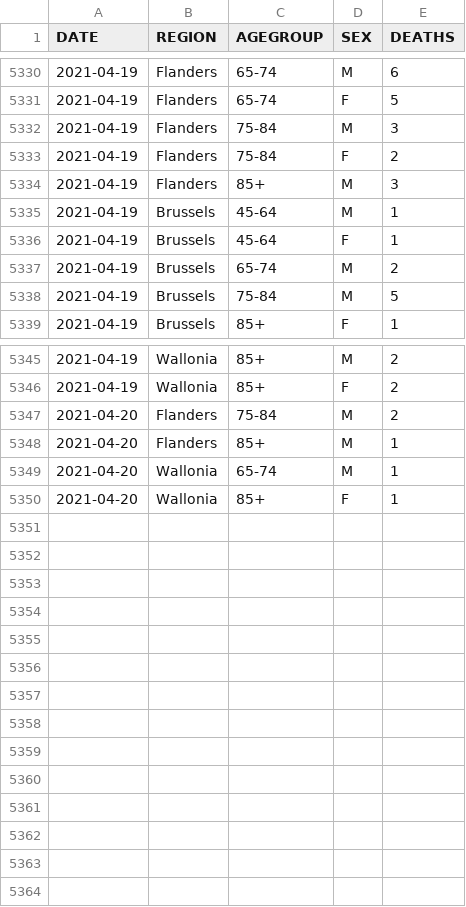
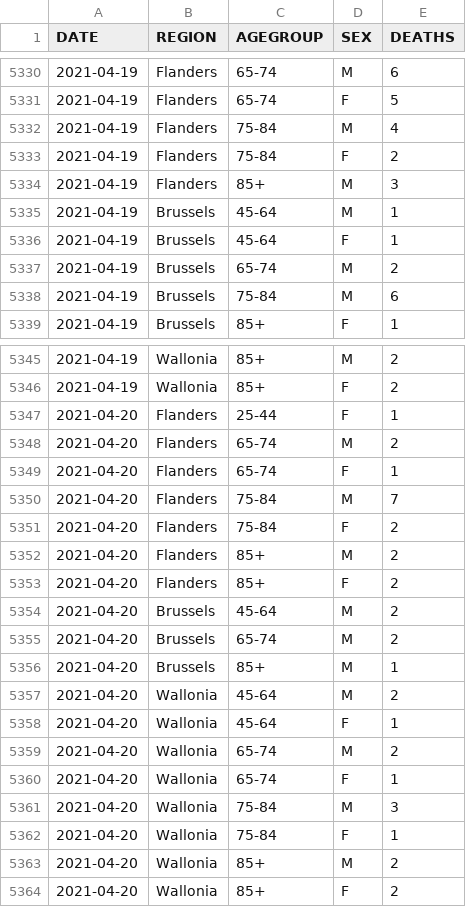
Before and after one commit to pdebuyl/coronavirus_notebooks, a CSV file: data/COVID19BE_MORT.csv, drawn as a sheet; only a part is shown, gaps mark what is left out.

```diff
--- a/data/COVID19BE_MORT.csv
+++ b/data/COVID19BE_MORT.csv
@@ -5331,3 +5331,3 @@
 "2021-04-19","Flanders","65-74","F",5
-"2021-04-19","Flanders","75-84","M",3
+"2021-04-19","Flanders","75-84","M",4
 "2021-04-19","Flanders","75-84","F",2
@@ -5337,3 +5337,3 @@
 "2021-04-19","Brussels","65-74","M",2
-"2021-04-19","Brussels","75-84","M",5
+"2021-04-19","Brussels","75-84","M",6
 "2021-04-19","Brussels","85+","F",1
@@ -5346,5 +5346,19 @@
 "2021-04-19","Wallonia","85+","F",2
-"2021-04-20","Flanders","75-84","M",2
-"2021-04-20","Flanders","85+","M",1
-"2021-04-20","Wallonia","65-74","M",1
-"2021-04-20","Wallonia","85+","F",1
+"2021-04-20","Flanders","25-44","F",1
+"2021-04-20","Flanders","65-74","M",2
+"2021-04-20","Flanders","65-74","F",1
+"2021-04-20","Flanders","75-84","M",7
+"2021-04-20","Flanders","75-84","F",2
+"2021-04-20","Flanders","85+","M",2
+"2021-04-20","Flanders","85+","F",2
+"2021-04-20","Brussels","45-64","M",2
+"2021-04-20","Brussels","65-74","M",2
+"2021-04-20","Brussels","85+","M",1
+"2021-04-20","Wallonia","45-64","M",2
+"2021-04-20","Wallonia","45-64","F",1
+"2021-04-20","Wallonia","65-74","M",2
+"2021-04-20","Wallonia","65-74","F",1
+"2021-04-20","Wallonia","75-84","M",3
+"2021-04-20","Wallonia","75-84","F",1
+"2021-04-20","Wallonia","85+","M",2
+"2021-04-20","Wallonia","85+","F",2
```
Also changed, not shown: data/COVID19BE_HOSP.csv, data/COVID19BE_tests.csv, 1 other file.
